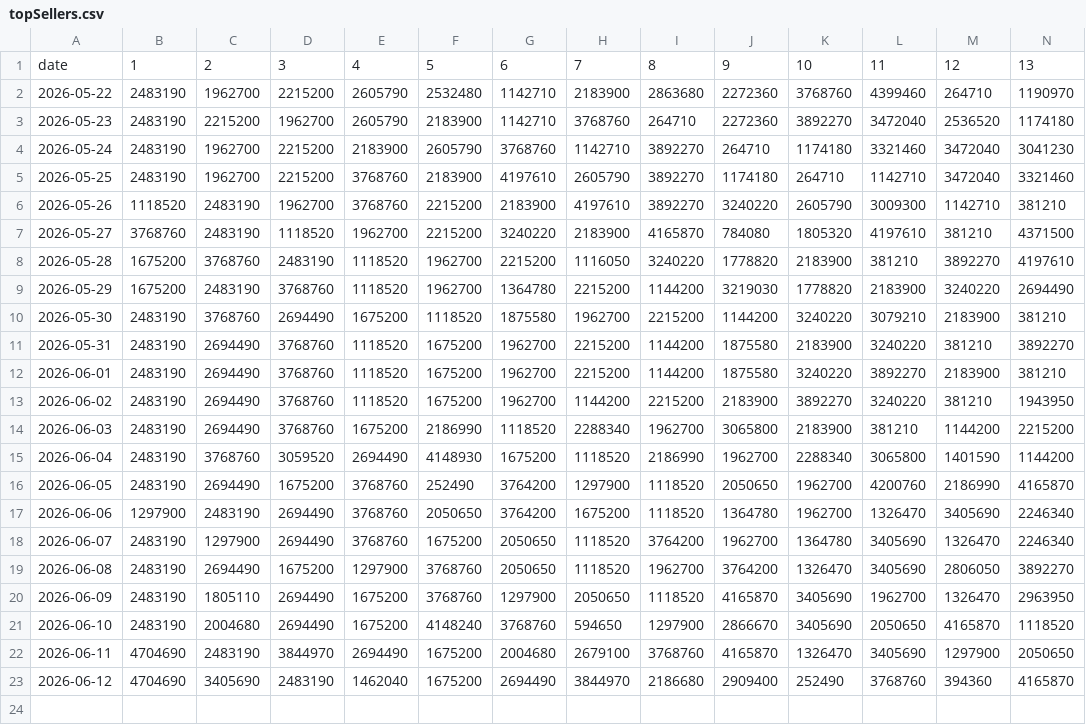
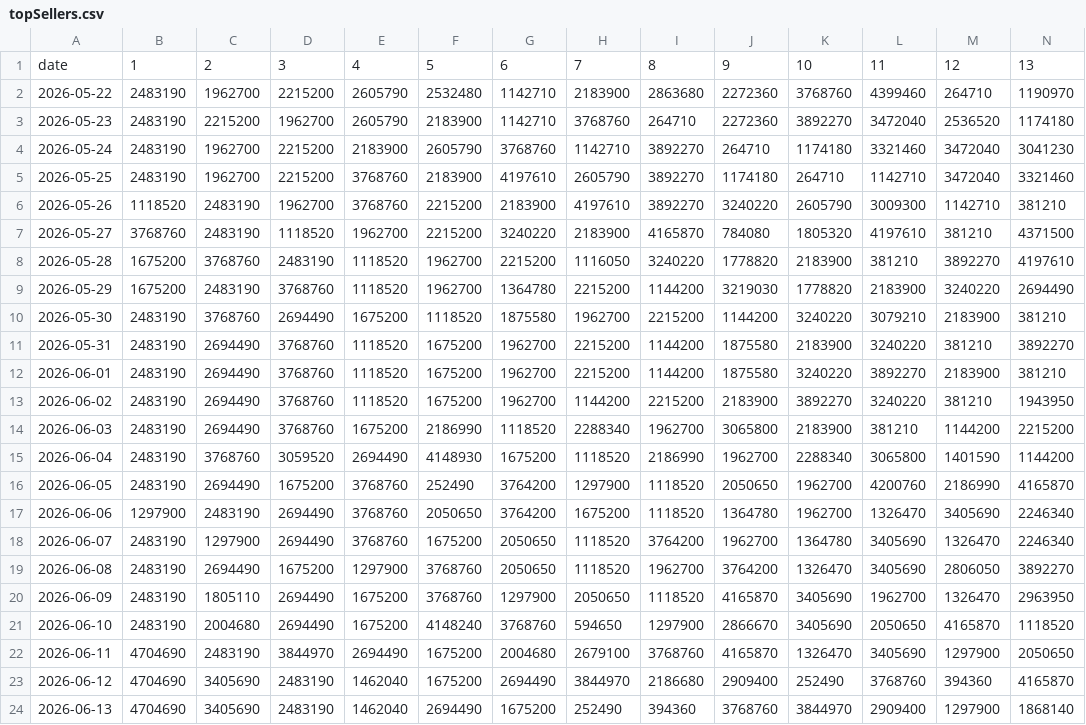
Before and after one commit to SantiagoRR2004/MITEX-Steam, a CSV file: topSellers.csv, drawn as a sheet; only a part is shown; rows hold the shown columns only; the diff names each change by its address in the sheet, - before the commit and + after, or states it on an @@ line.

```diff
--- a/topSellers.csv
+++ b/topSellers.csv
+row 24: 2026-06-13 | 4704690 | 3405690 | 2483190 | 1462040 | 2694490 | 1675200 | 252490 | 394360 | 3768760 | 3844970 | 2909400 | 1297900 | 1868140
```
